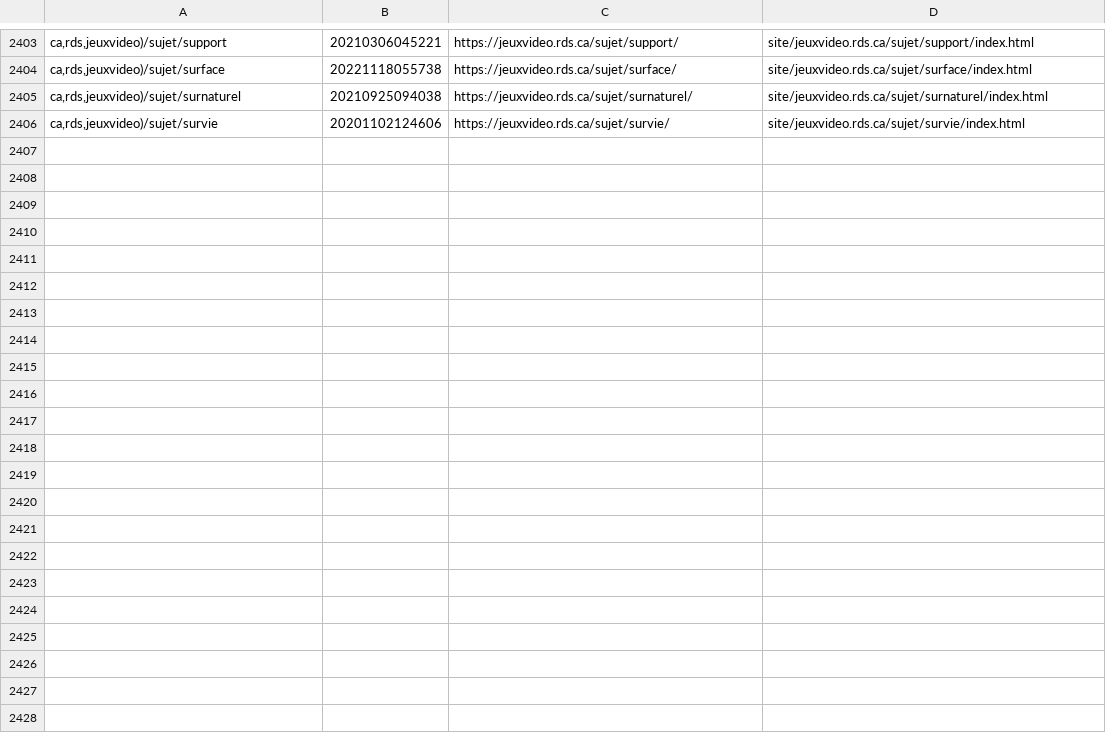
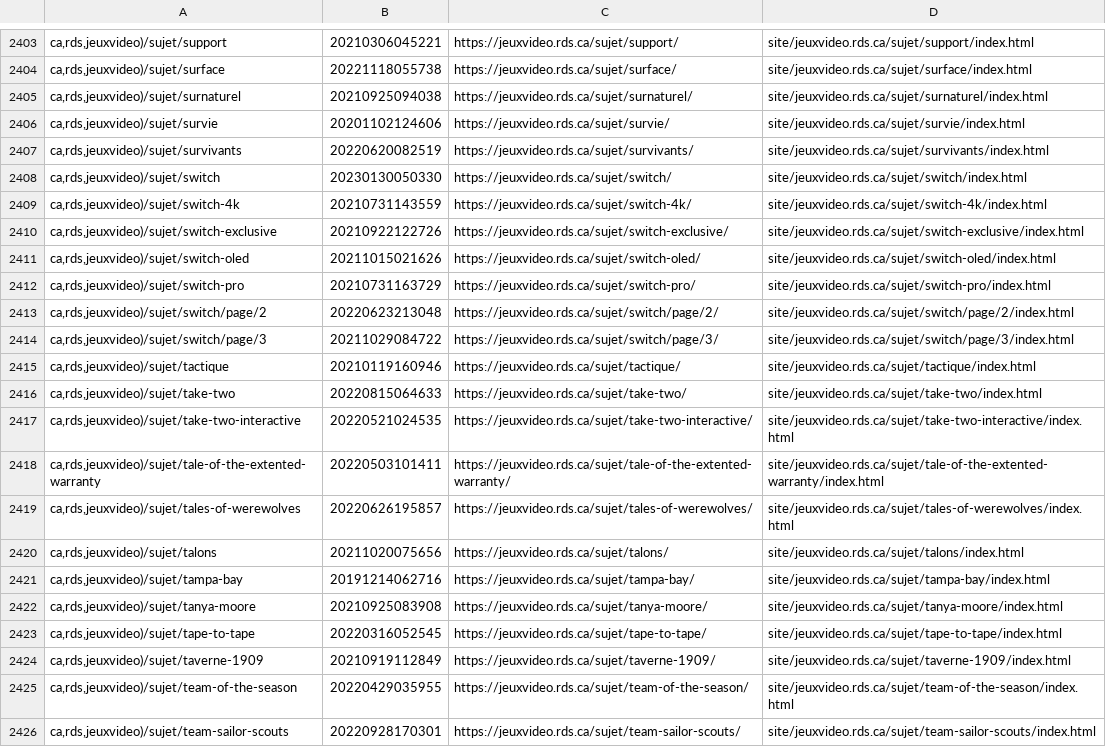
Before and after one commit to mjramos86/archiveRDSV, a TSV file: state/done-actions.tsv, drawn as a sheet; only a part is shown, gaps mark what is left out; the diff covers the shown part only.

```diff
--- a/state/done-actions.tsv
+++ b/state/done-actions.tsv
@@ -2406 +2406,21 @@ ca,rds,jeuxvideo)/sujet/surnaturel	20210925094038	https://jeuxvideo.rds.ca/sujet
 ca,rds,jeuxvideo)/sujet/survie	20201102124606	https://jeuxvideo.rds.ca/sujet/survie/	site/jeuxvideo.rds.ca/sujet/survie/index.html
+ca,rds,jeuxvideo)/sujet/survivants	20220620082519	https://jeuxvideo.rds.ca/sujet/survivants/	site/jeuxvideo.rds.ca/sujet/survivants/index.html
+ca,rds,jeuxvideo)/sujet/switch	20230130050330	https://jeuxvideo.rds.ca/sujet/switch/	site/jeuxvideo.rds.ca/sujet/switch/index.html
+ca,rds,jeuxvideo)/sujet/switch-4k	20210731143559	https://jeuxvideo.rds.ca/sujet/switch-4k/	site/jeuxvideo.rds.ca/sujet/switch-4k/index.html
+ca,rds,jeuxvideo)/sujet/switch-exclusive	20210922122726	https://jeuxvideo.rds.ca/sujet/switch-exclusive/	site/jeuxvideo.rds.ca/sujet/switch-exclusive/index.html
+ca,rds,jeuxvideo)/sujet/switch-oled	20211015021626	https://jeuxvideo.rds.ca/sujet/switch-oled/	site/jeuxvideo.rds.ca/sujet/switch-oled/index.html
+ca,rds,jeuxvideo)/sujet/switch-pro	20210731163729	https://jeuxvideo.rds.ca/sujet/switch-pro/	site/jeuxvideo.rds.ca/sujet/switch-pro/index.html
+ca,rds,jeuxvideo)/sujet/switch/page/2	20220623213048	https://jeuxvideo.rds.ca/sujet/switch/page/2/	site/jeuxvideo.rds.ca/sujet/switch/page/2/index.html
+ca,rds,jeuxvideo)/sujet/switch/page/3	20211029084722	https://jeuxvideo.rds.ca/sujet/switch/page/3/	site/jeuxvideo.rds.ca/sujet/switch/page/3/index.html
+ca,rds,jeuxvideo)/sujet/tactique	20210119160946	https://jeuxvideo.rds.ca/sujet/tactique/	site/jeuxvideo.rds.ca/sujet/tactique/index.html
+ca,rds,jeuxvideo)/sujet/take-two	20220815064633	https://jeuxvideo.rds.ca/sujet/take-two/	site/jeuxvideo.rds.ca/sujet/take-two/index.html
+ca,rds,jeuxvideo)/sujet/take-two-interactive	20220521024535	https://jeuxvideo.rds.ca/sujet/take-two-interactive/	site/jeuxvideo.rds.ca/sujet/take-two-interactive/index.html
+ca,rds,jeuxvideo)/sujet/tale-of-the-extented-warranty	20220503101411	https://jeuxvideo.rds.ca/sujet/tale-of-the-extented-warranty/	site/jeuxvideo.rds.ca/sujet/tale-of-the-extented-warranty/index.html
+ca,rds,jeuxvideo)/sujet/tales-of-werewolves	20220626195857	https://jeuxvideo.rds.ca/sujet/tales-of-werewolves/	site/jeuxvideo.rds.ca/sujet/tales-of-werewolves/index.html
+ca,rds,jeuxvideo)/sujet/talons	20211020075656	https://jeuxvideo.rds.ca/sujet/talons/	site/jeuxvideo.rds.ca/sujet/talons/index.html
+ca,rds,jeuxvideo)/sujet/tampa-bay	20191214062716	https://jeuxvideo.rds.ca/sujet/tampa-bay/	site/jeuxvideo.rds.ca/sujet/tampa-bay/index.html
+ca,rds,jeuxvideo)/sujet/tanya-moore	20210925083908	https://jeuxvideo.rds.ca/sujet/tanya-moore/	site/jeuxvideo.rds.ca/sujet/tanya-moore/index.html
+ca,rds,jeuxvideo)/sujet/tape-to-tape	20220316052545	https://jeuxvideo.rds.ca/sujet/tape-to-tape/	site/jeuxvideo.rds.ca/sujet/tape-to-tape/index.html
+ca,rds,jeuxvideo)/sujet/taverne-1909	20210919112849	https://jeuxvideo.rds.ca/sujet/taverne-1909/	site/jeuxvideo.rds.ca/sujet/taverne-1909/index.html
+ca,rds,jeuxvideo)/sujet/team-of-the-season	20220429035955	https://jeuxvideo.rds.ca/sujet/team-of-the-season/	site/jeuxvideo.rds.ca/sujet/team-of-the-season/index.html
+ca,rds,jeuxvideo)/sujet/team-sailor-scouts	20220928170301	https://jeuxvideo.rds.ca/sujet/team-sailor-scouts/	site/jeuxvideo.rds.ca/sujet/team-sailor-scouts/index.html
```
Also changed, not shown: 18 added rows elsewhere in this file.
